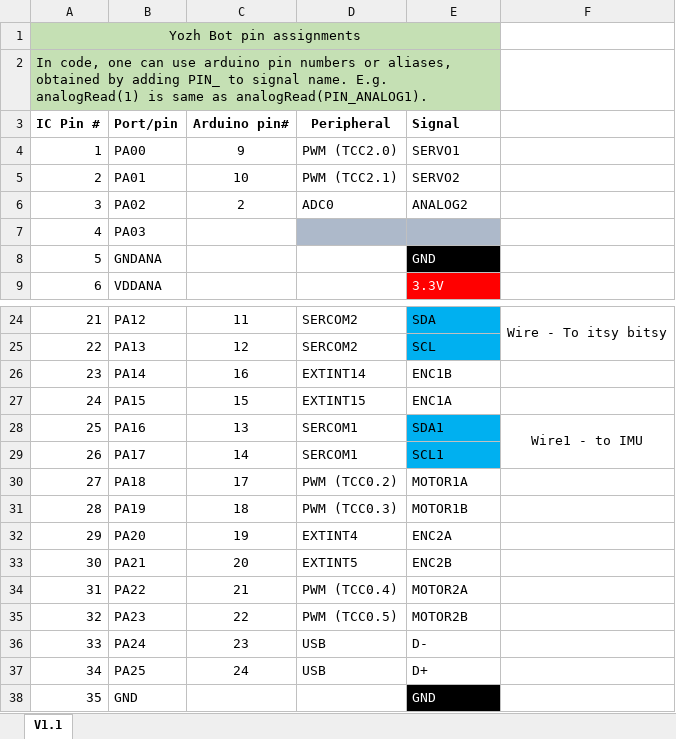
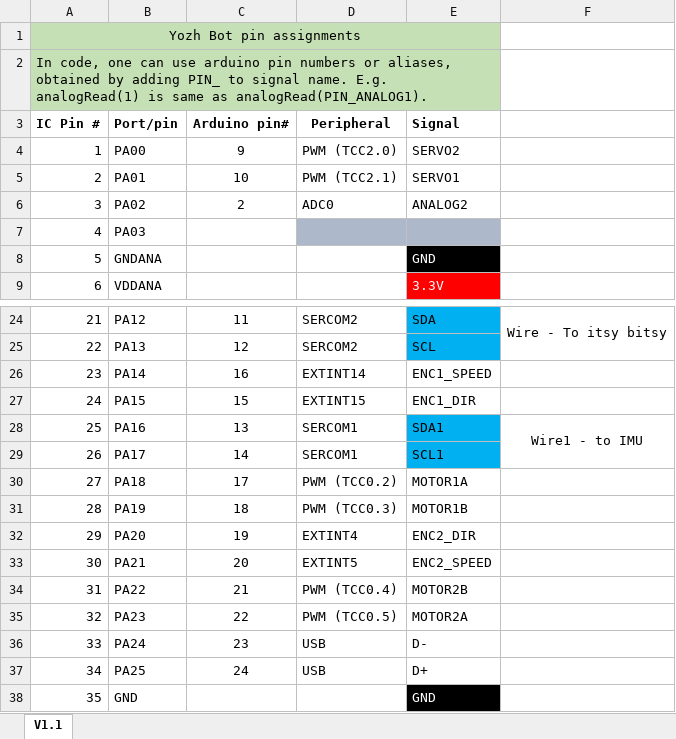
Before and after one commit to shurik179/yozh, an Excel workbook: hardware/pins.xlsx, sheet V1.1, drawn as a sheet; only a part is shown, gaps mark what is left out; values as stored, in another font and other column widths than the file's, no borders; the diff names each change by its address in the sheet, - before the commit and + after, or states it on an @@ line.

```diff
--- a/hardware/pins.xlsx (sheet V1.1)
+++ b/hardware/pins.xlsx (sheet V1.1)
-E4 (Signal): SERVO1
+E4 (Signal): SERVO2
-E5 (Signal): SERVO2
+E5 (Signal): SERVO1
-E26 (Signal): ENC1B
+E26 (Signal): ENC1_SPEED
-E27 (Signal): ENC1A
+E27 (Signal): ENC1_DIR
-E32 (Signal): ENC2A
+E32 (Signal): ENC2_DIR
-E33 (Signal): ENC2B
+E33 (Signal): ENC2_SPEED
-E34 (Signal): MOTOR2A
+E34 (Signal): MOTOR2B
-E35 (Signal): MOTOR2B
+E35 (Signal): MOTOR2A
```
Also changed, not shown: 7 other files.
